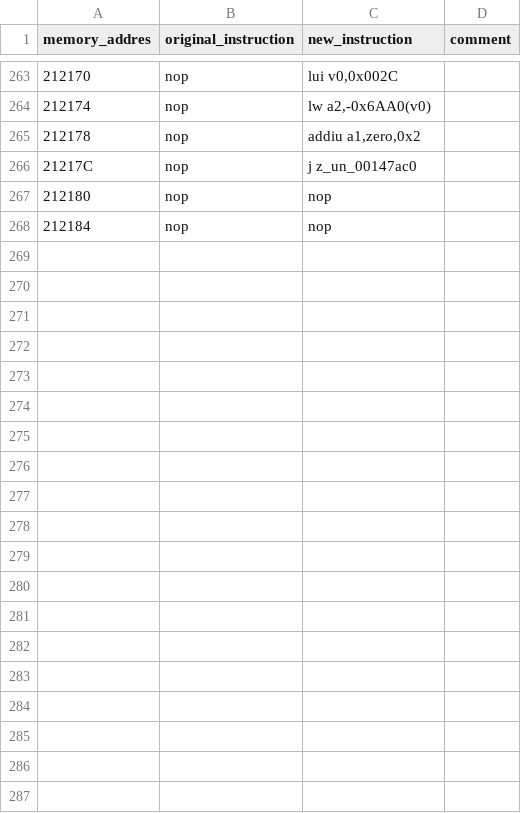
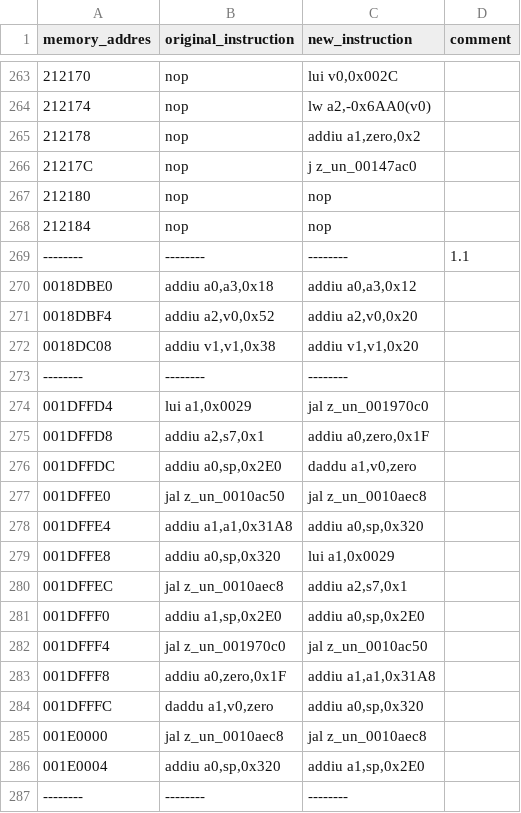
Before and after one commit to ScatterdBrain/Blokus-Club-with-Bumpy-Trot-PS2-English-Translation-Patch, a CSV file: misc/list_of_code_changes.csv, drawn as a sheet; only a part is shown, gaps mark what is left out; the diff covers the shown part only; the diff names each change by its address in the sheet, - before the commit and + after, or states it on an @@ line.

Commit message:
Add files via upload

```diff
--- a/misc/list_of_code_changes.csv
+++ b/misc/list_of_code_changes.csv
+row 269: -------- | -------- | -------- | 1.1
+row 270: 0018DBE0 | addiu a0,a3,0x18 | addiu a0,a3,0x12
+row 271: 0018DBF4 | addiu a2,v0,0x52 | addiu a2,v0,0x20
+row 272: 0018DC08 | addiu v1,v1,0x38 | addiu v1,v1,0x20
+row 273: -------- | -------- | --------
+row 274: 001DFFD4 | lui a1,0x0029 | jal z_un_001970c0
+row 275: 001DFFD8 | addiu a2,s7,0x1 | addiu a0,zero,0x1F
+row 276: 001DFFDC | addiu a0,sp,0x2E0 | daddu a1,v0,zero
+row 277: 001DFFE0 | jal z_un_0010ac50 | jal z_un_0010aec8
+row 278: 001DFFE4 | addiu a1,a1,0x31A8 | addiu a0,sp,0x320
+row 279: 001DFFE8 | addiu a0,sp,0x320 | lui a1,0x0029
+row 280: 001DFFEC | jal z_un_0010aec8 | addiu a2,s7,0x1
+row 281: 001DFFF0 | addiu a1,sp,0x2E0 | addiu a0,sp,0x2E0
+row 282: 001DFFF4 | jal z_un_001970c0 | jal z_un_0010ac50
+row 283: 001DFFF8 | addiu a0,zero,0x1F | addiu a1,a1,0x31A8
+row 284: 001DFFFC | daddu a1,v0,zero | addiu a0,sp,0x320
+row 285: 001E0000 | jal z_un_0010aec8 | jal z_un_0010aec8
+row 286: 001E0004 | addiu a0,sp,0x320 | addiu a1,sp,0x2E0
+row 287: -------- | -------- | --------
```
Also changed, not shown: 13 added rows elsewhere in this file.
